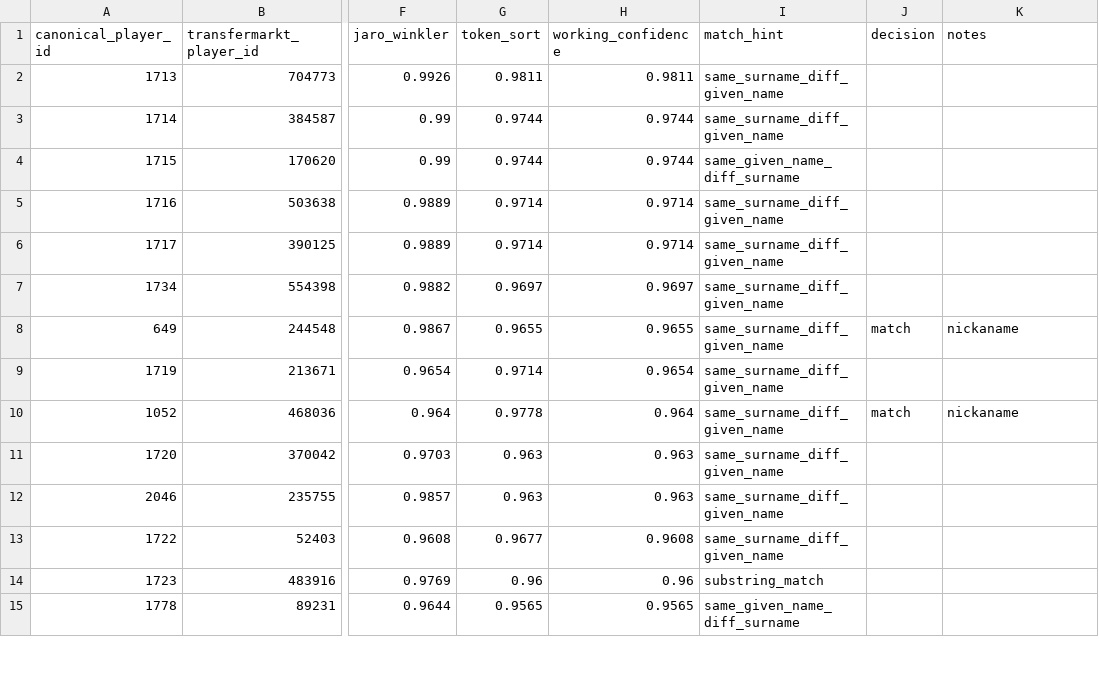
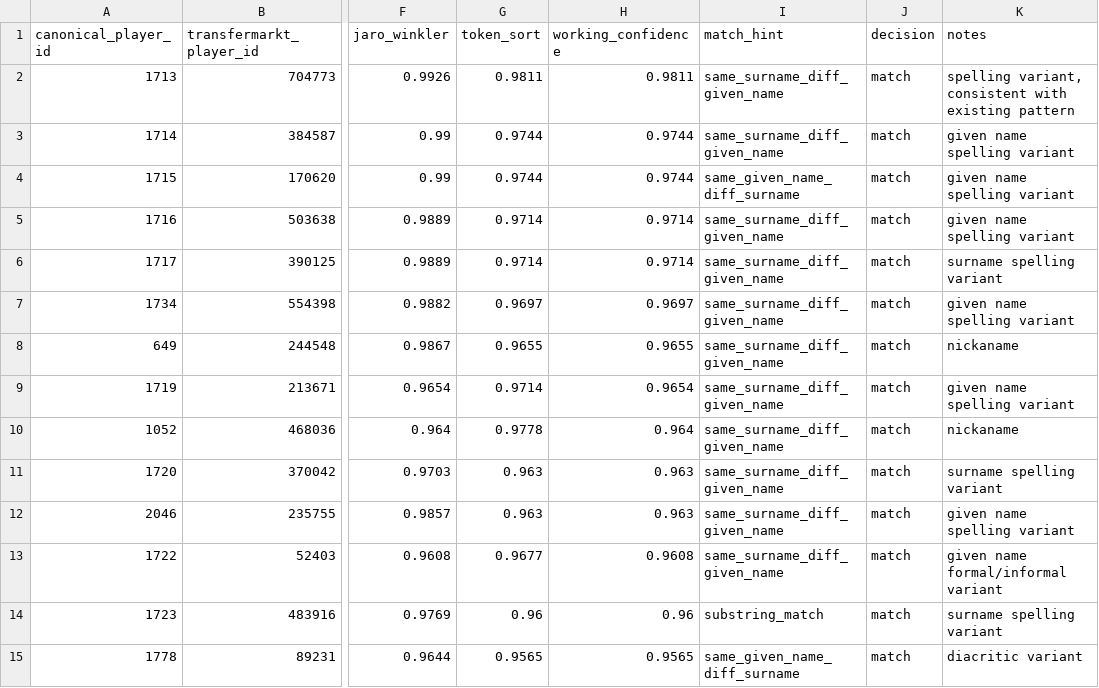
Before and after one commit to devinklong/eredivisie_scout, a CSV file: cleaning_logs/entity_resolution/players_transfermarkt_high_confidence_review.csv, drawn as a sheet; only a part is shown, gaps mark what is left out; the diff covers the shown part only; the diff names each change by its address in the sheet, - before the commit and + after, or states it on an @@ line.

Commit message:
Complete manual entity-resolution review, fix validation suite
Review queues (331 previously-blank rows, now fully decided):
- fbref_whoscored_review_queue.csv, fbref_whoscored_high_confidence_review.csv:
  143 + 78 rows decided (132 + 76 match, rest no_match), covering
  diacritic/transliteration variants, dropped middle names, common
  nicknames, and given/family name order swaps -- each decision has
  a specific reason in the notes column
- players_transfermarkt_review_queue.csv, players_transfermarkt_high_confidence_review.csv:
  56 + 54 rows decided (52 + 54 match, rest no_match)
- Resolves the Marcus Holmgren Pedersen (canonical_player_id 999)
  Transfermarkt link: confirmed 583404 is his real profile, 41609 is
  a different person -- verified via web search (Wikipedia/FotMob)
  before deciding, not guessed
- Eric Botteghin's Groningen 2015 pair confirmed as a genuine match,
  consistent with the existing identity_key contradiction handling
- 9 originally-flagged pairs required real verification before
  deciding (2 confirmed via web search, 7 by user judgment) rather
  than being guessed from name strings alone

master_players_testing.sql:
- Section 8 now checks against team_name_alias instead of
  eredivisie_club_status.club_name directly -- the old version would
  false-flag the 6 legitimate FBref naming variants found during
  tonight's team_id refactor
- Removed a leftover BlockedPass investigation query that didn't
  belong in this file and would have errored (the table it
  references has no game_id/type columns)

Re-run after loading: Section 2 (duplicates) = 0 rows, Section 7
confirms Marcus Pedersen/Holmgren Pedersen split correctly by club
and Eric Botteghin has no duplicate season rows (2011-2020, incl.
2019, all singly represented).

```diff
--- a/cleaning_logs/entity_resolution/players_transfermarkt_high_confidence_review.csv
+++ b/cleaning_logs/entity_resolution/players_transfermarkt_high_confidence_review.csv
-J2:J7 (decision): (empty)
+J2:J7 (decision): match
-K2 (notes): (empty)
+K2 (notes): spelling variant, consistent with existing pattern
-K3:K5 (notes): (empty)
+K3:K5 (notes): given name spelling variant
-K6 (notes): (empty)
+K6 (notes): surname spelling variant
-K7 (notes): (empty)
+K7 (notes): given name spelling variant
-J9 (decision): (empty)
+J9 (decision): match
-K9 (notes): (empty)
+K9 (notes): given name spelling variant
-J11:J15 (decision): (empty)
+J11:J15 (decision): match
-K11 (notes): (empty)
+K11 (notes): surname spelling variant
-K12 (notes): (empty)
+K12 (notes): given name spelling variant
-K13 (notes): (empty)
+K13 (notes): given name formal/informal variant
-K14 (notes): (empty)
+K14 (notes): surname spelling variant
-K15 (notes): (empty)
+K15 (notes): diacritic variant
```
Also changed, not shown: 84 edited cells elsewhere in this file, cleaning_logs/entity_resolution/fbref_whoscored_high_confidence_review.csv, cleaning_logs/entity_resolution/players_transfermarkt_review_queue.csv, 2 other files.
